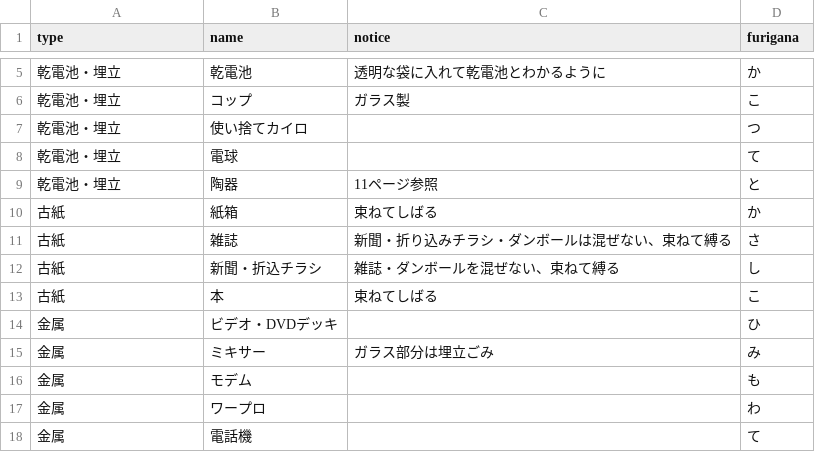
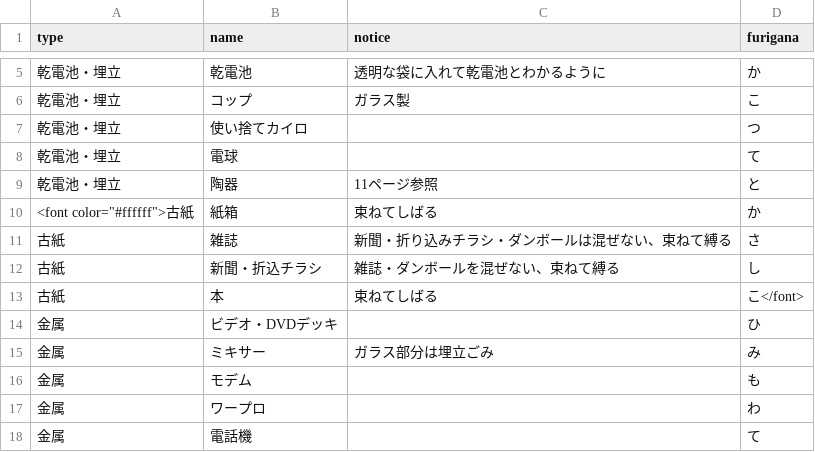
Before and after one commit to itoushi5374/5374, a CSV file: data/target.csv, drawn as a sheet; only a part is shown, gaps mark what is left out.

Commit message:
Update target.csv

```diff
--- a/data/target.csv
+++ b/data/target.csv
@@ -9,6 +9,6 @@ type,name,notice,furigana
 乾電池・埋立,陶器,11ページ参照,と
-古紙,紙箱,束ねてしばる,か
+<font color="#ffffff">古紙,紙箱,束ねてしばる,か
 古紙,雑誌,新聞・折り込みチラシ・ダンボールは混ぜない、束ねて縛る,さ
 古紙,新聞・折込チラシ,雑誌・ダンボールを混ぜない、束ねて縛る,し
-古紙,本,束ねてしばる,こ
+古紙,本,束ねてしばる,こ</font>
 金属　,ビデオ・DVDデッキ,,ひ
```
